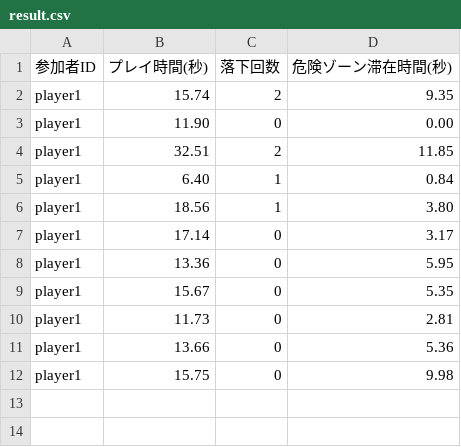
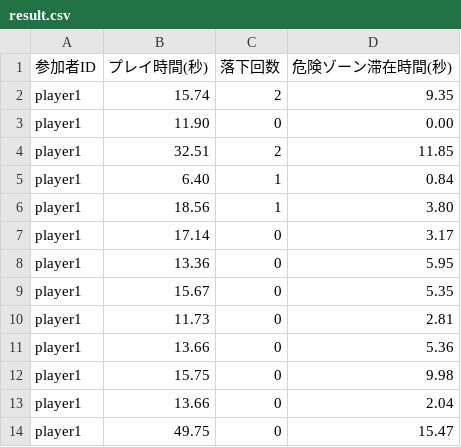
Before and after one commit to Noncha1218/GameProject, a CSV file: Assets/result.csv, drawn as a sheet; the diff names each change by its address in the sheet, - before the commit and + after, or states it on an @@ line.

```diff
--- a/Assets/result.csv
+++ b/Assets/result.csv
+row 13: player1 | 13.66 | 0 | 2.04
+row 14: player1 | 49.75 | 0 | 15.47
```
Also changed, not shown: 2 other files.
